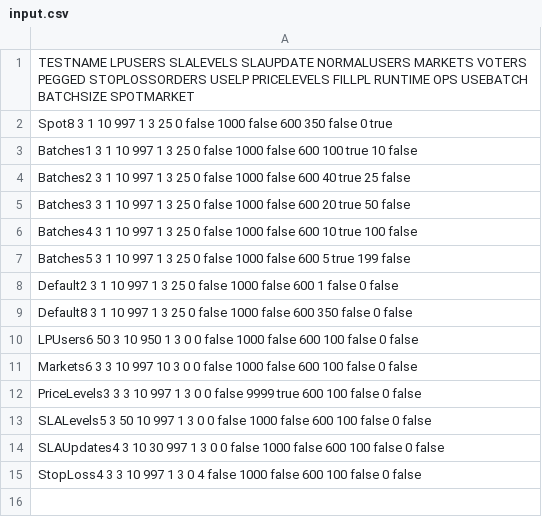
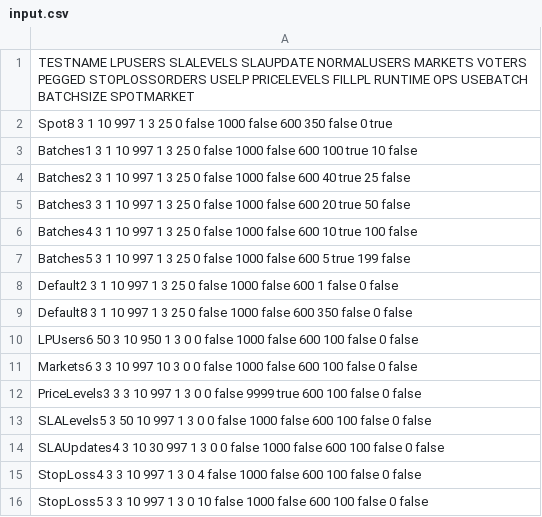
Before and after one commit to vegaprotocol/performance, a CSV file: input.csv, drawn as a sheet.

Commit message:
chore: Testing 10 stop loss orders per user

```diff
--- a/input.csv
+++ b/input.csv
@@ -15 +15,2 @@ SLAUpdates4    3        10         30         997          1        3       0
 StopLoss4      3        3          10         997          1        3       0       4              false  1000         false   600      100   false     0         false
+StopLoss5      3        3          10         997          1        3       0       10             false  1000         false   600      100   false     0         false
```
Also changed, not shown: 1 other file.
